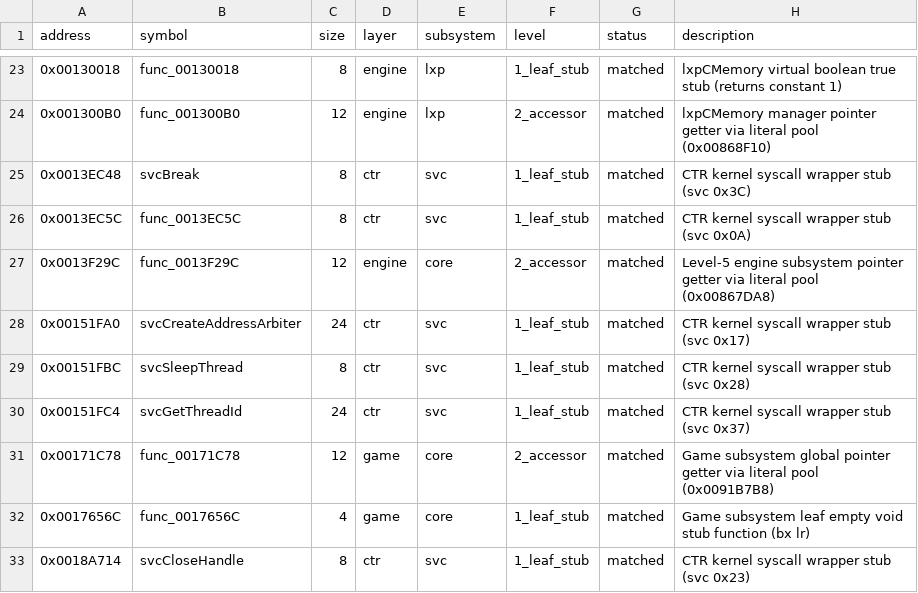
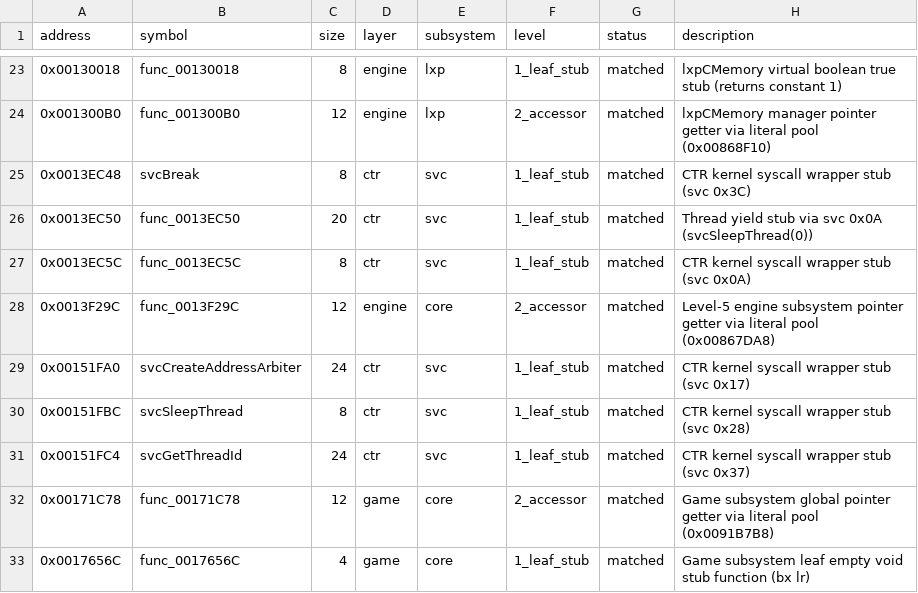
Before and after one commit to ChaconMoon/yokai-watch-2-decompiled, a CSV file: config/functions.csv, drawn as a sheet; only a part is shown, gaps mark what is left out; the shorter side is filled out with more unchanged rows; the diff names each change by its address in the sheet, - before the commit and + after, or states it on an @@ line.

Commit message:
feat(ctr): match func_0013EC50 (thread yield stub via svc 0x0A)

```diff
--- a/config/functions.csv
+++ b/config/functions.csv
+row 26: 0x0013EC50 | func_0013EC50 | 20 | ctr | svc | 1_leaf_stub | matched | Thread yield stub via svc 0x0A (svcSleepThread(0))
```
Also changed, not shown: 4 other files.
